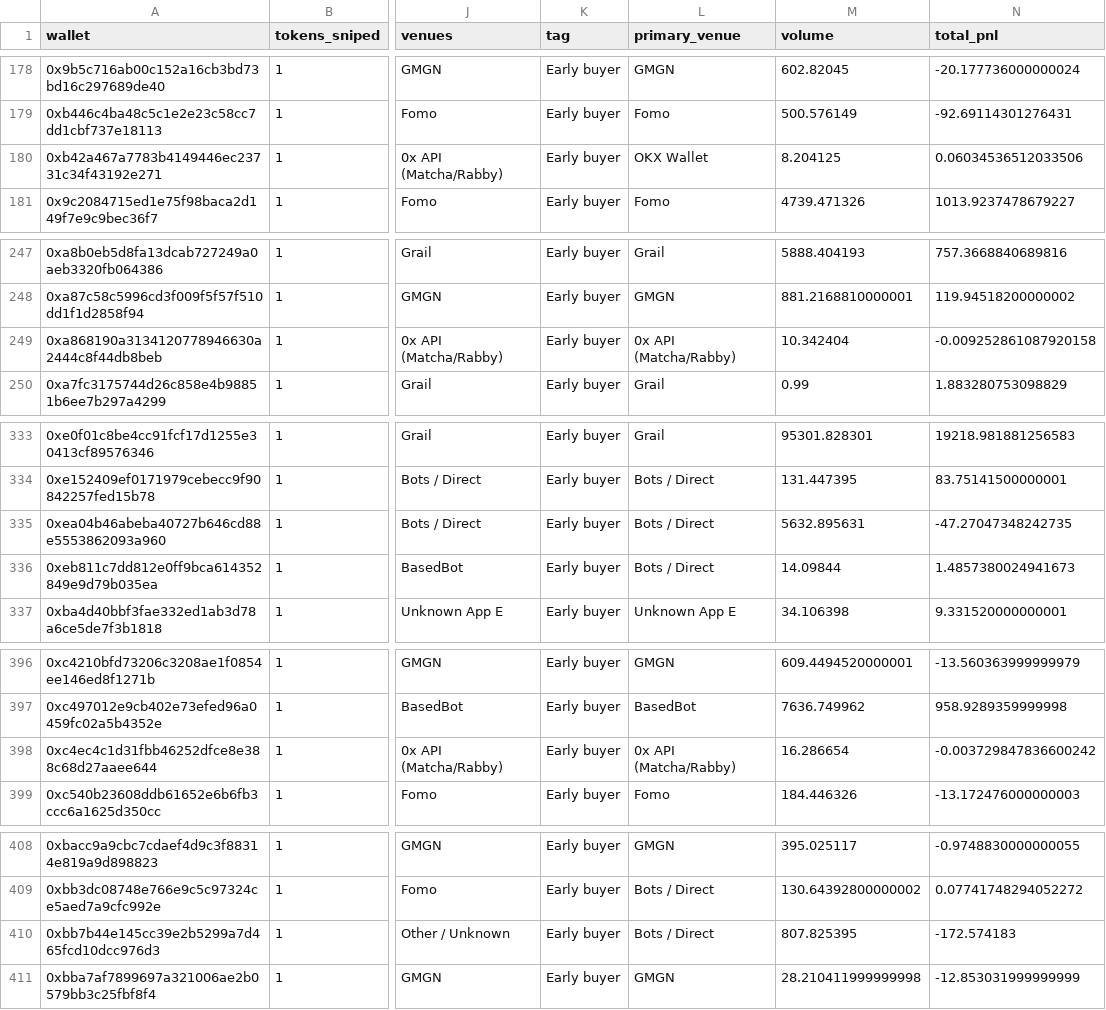
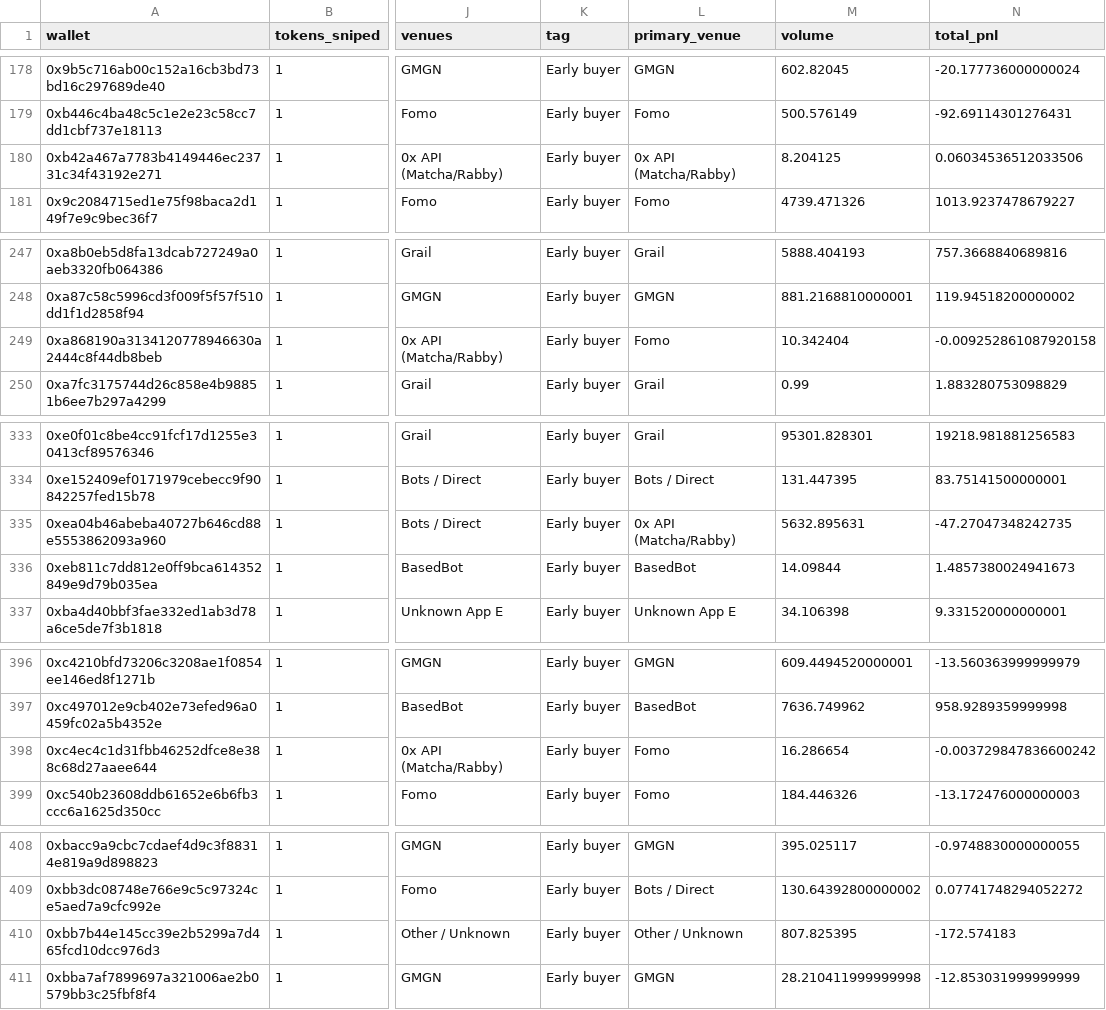
Before and after one commit to ozzyxbt/grail-analytics, a CSV file: out/snipers.csv, drawn as a sheet; only a part is shown, gaps mark what is left out; the diff covers the shown part only; the diff names each change by its address in the sheet, - before the commit and + after, or states it on an @@ line.

```diff
--- a/out/snipers.csv
+++ b/out/snipers.csv
-L180 (primary_venue): OKX Wallet
+L180 (primary_venue): 0x API (Matcha/Rabby)
-L249 (primary_venue): 0x API (Matcha/Rabby)
+L249 (primary_venue): Fomo
-L335 (primary_venue): Bots / Direct
+L335 (primary_venue): 0x API (Matcha/Rabby)
-L336 (primary_venue): Bots / Direct
+L336 (primary_venue): BasedBot
-L398 (primary_venue): 0x API (Matcha/Rabby)
+L398 (primary_venue): Fomo
-L410 (primary_venue): Bots / Direct
+L410 (primary_venue): Other / Unknown
```
Also changed, not shown: 1 edited cell elsewhere in this file, out/exclusive_mint_cohorts.csv, out/grailist.csv, 10 other files.
